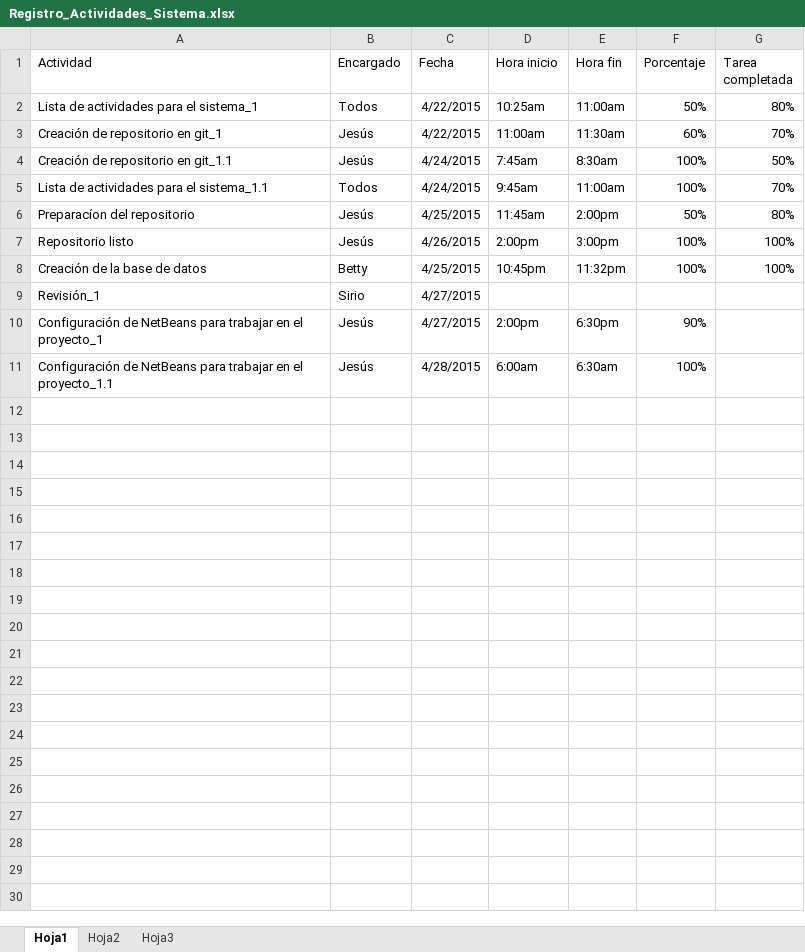
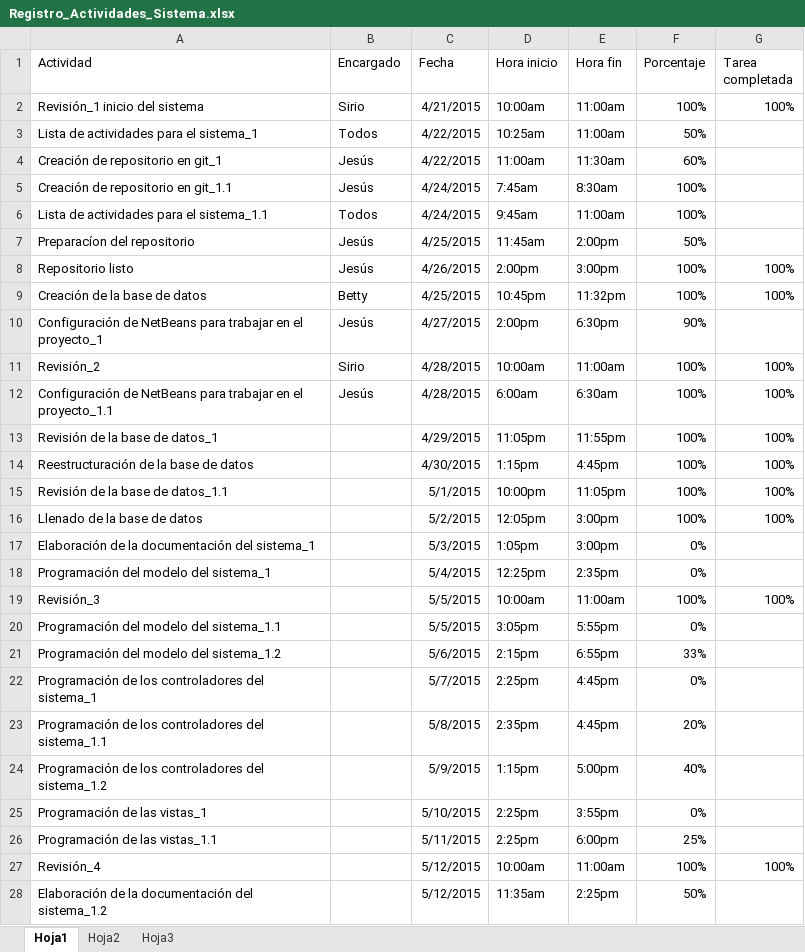
Before and after one commit to jessalbesshero/Sistema-Horarios, an Excel workbook: planeacion/Registro_Actividades_Sistema.xlsx, sheet Hoja1, drawn as a sheet; only a part is shown; values as stored, in another font and other column widths than the file's, no borders; removed rows and columns are numbered as before the commit, all else as after; the diff covers the shown part only; the diff names each change by its address in the sheet, - before the commit and + after, or states it on an @@ line.

Commit message:
Planeación final

```diff
--- a/planeacion/Registro_Actividades_Sistema.xlsx (sheet Hoja1)
+++ b/planeacion/Registro_Actividades_Sistema.xlsx (sheet Hoja1)
+row 2: Revisión_1 inicio del sistema | Sirio | 4/21/2015 | 10:00am | 11:00am | 100% | 100%
-G3 (Tarea completada): 80%
+G3 (Tarea completada): (empty)
-G4 (Tarea completada): 70%
+G4 (Tarea completada): (empty)
-G5 (Tarea completada): 50%
+G5 (Tarea completada): (empty)
-G6 (Tarea completada): 70%
+G6 (Tarea completada): (empty)
-G7 (Tarea completada): 80%
+G7 (Tarea completada): (empty)
-row 9: Revisión_1 | Sirio | 4/27/2015
+row 11: Revisión_2 | Sirio | 4/28/2015 | 10:00am | 11:00am | 100% | 100%
-G12 (Tarea completada): (empty)
+G12 (Tarea completada): 100%
+row 13: Revisión de la base de datos_1 |  | 4/29/2015 | 11:05pm | 11:55pm | 100% | 100%
+row 14: Reestructuración de la base de datos |  | 4/30/2015 | 1:15pm | 4:45pm | 100% | 100%
+row 15: Revisión de la base de datos_1.1 |  | 5/1/2015 | 10:00pm | 11:05pm | 100% | 100%
+row 16: Llenado de la base de datos |  | 5/2/2015 | 12:05pm | 3:00pm | 100% | 100%
+row 17: Elaboración de la documentación del sistema_1 |  | 5/3/2015 | 1:05pm | 3:00pm | 0%
+row 18: Programación del modelo del sistema_1 |  | 5/4/2015 | 12:25pm | 2:35pm | 0%
+row 19: Revisión_3 |  | 5/5/2015 | 10:00am | 11:00am | 100% | 100%
+row 20: Programación del modelo del sistema_1.1 |  | 5/5/2015 | 3:05pm | 5:55pm | 0%
+row 21: Programación del modelo del sistema_1.2 |  | 5/6/2015 | 2:15pm | 6:55pm | 33%
+row 22: Programación de los controladores del sistema_1 |  | 5/7/2015 | 2:25pm | 4:45pm | 0%
+row 23: Programación de los controladores del sistema_1.1 |  | 5/8/2015 | 2:35pm | 4:45pm | 20%
+row 24: Programación de los controladores del sistema_1.2 |  | 5/9/2015 | 1:15pm | 5:00pm | 40%
+row 25: Programación de las vistas_1 |  | 5/10/2015 | 2:25pm | 3:55pm | 0%
+row 26: Programación de las vistas_1.1 |  | 5/11/2015 | 2:25pm | 6:00pm | 25%
+row 27: Revisión_4 |  | 5/12/2015 | 10:00am | 11:00am | 100% | 100%
+row 28: Elaboración de la documentación del sistema_1.2 |  | 5/12/2015 | 11:35am | 2:25pm | 50%
```
Also changed, not shown: 10 added rows elsewhere in this sheet.
